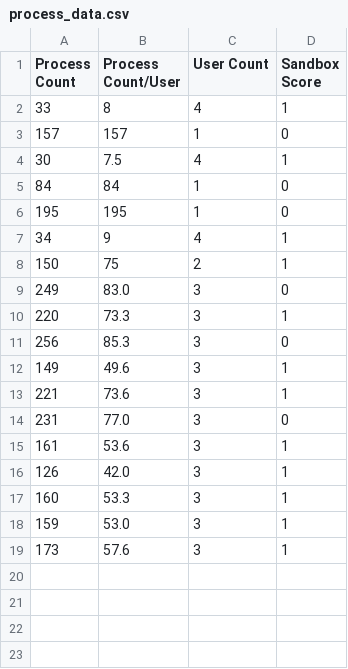
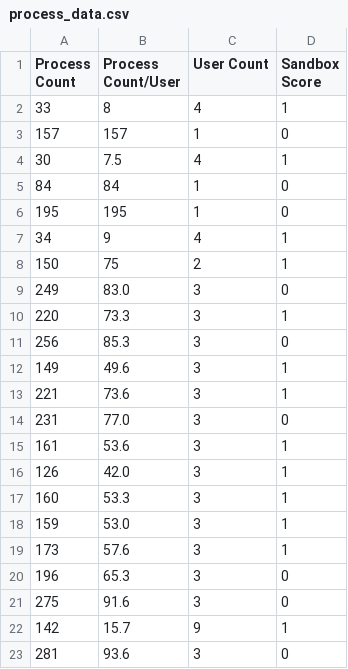
Before and after one commit to 0xTriboulet/T-1, a CSV file: python/DecisionTree/dataset/process_data.csv, drawn as a sheet; the diff names each change by its address in the sheet, - before the commit and + after, or states it on an @@ line.

```diff
--- a/python/DecisionTree/dataset/process_data.csv
+++ b/python/DecisionTree/dataset/process_data.csv
+row 20: 196 | 65.3 | 3 | 0
+row 21: 275 | 91.6 | 3 | 0
+row 22: 142 | 15.7 | 9 | 1
+row 23: 281 | 93.6 | 3 | 0
```
Also changed, not shown: 2 other files.
